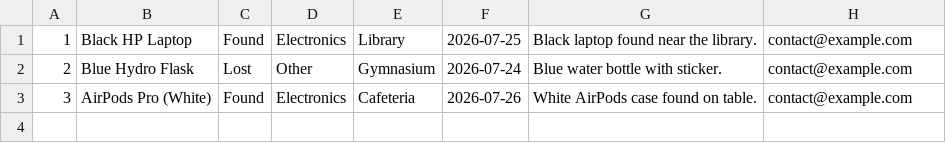
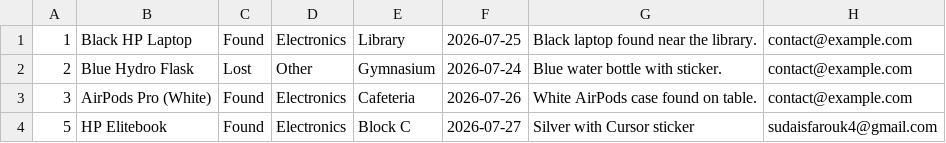
Before and after one commit to blackcoderx/LAF, a CSV file: data/items.csv, drawn as a sheet; the diff names each change by its address in the sheet, - before the commit and + after, or states it on an @@ line.

```diff
--- a/data/items.csv
+++ b/data/items.csv
+row 4: 5 | HP Elitebook | Found | Electronics | Block C | 2026-07-27 | Silver with Cursor sticker | sudaisfarouk4@gmail.com
```
Also changed, not shown: 12 other files.
